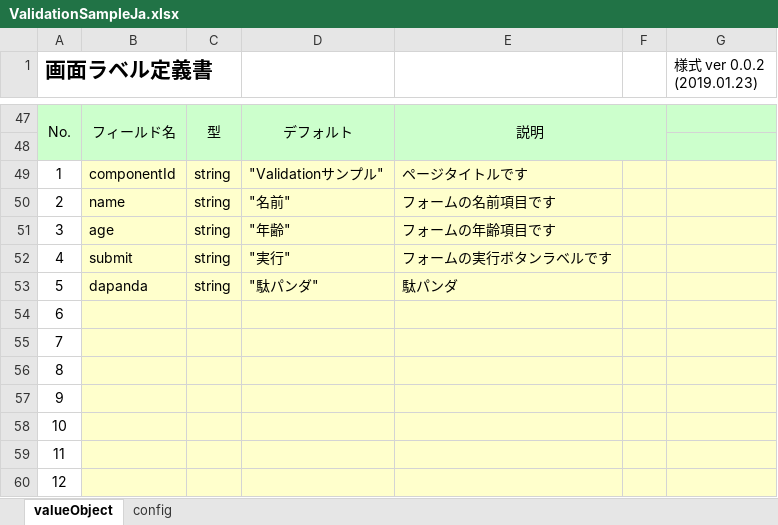
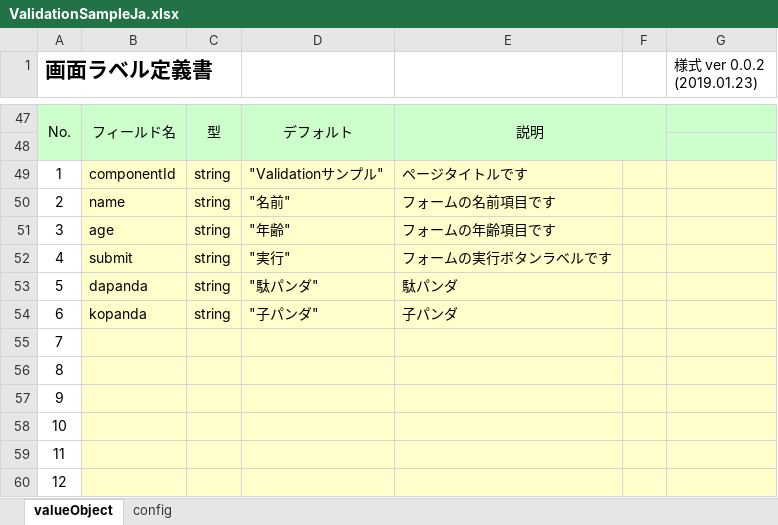
Before and after one commit to uedaueo/dapanda-front-core, an Excel workbook: meta/labels/ja/ValidationSampleJa.xlsx, sheet valueObject, drawn as a sheet; only a part is shown, gaps mark what is left out; values as stored, in another font and other column widths than the file's, no borders; removed rows and columns are numbered as before the commit, all else as after; the diff names each change by its address in the sheet, - before the commit and + after, or states it on an @@ line.

```diff
--- a/meta/labels/ja/ValidationSampleJa.xlsx (sheet valueObject)
+++ b/meta/labels/ja/ValidationSampleJa.xlsx (sheet valueObject)
-row 54: 6
+row 54: 6 | kopanda | string | "子パンダ" | 子パンダ
```
Also changed, not shown: meta/labels/en/ValidationSampleEn.xlsx, 20 other files.
